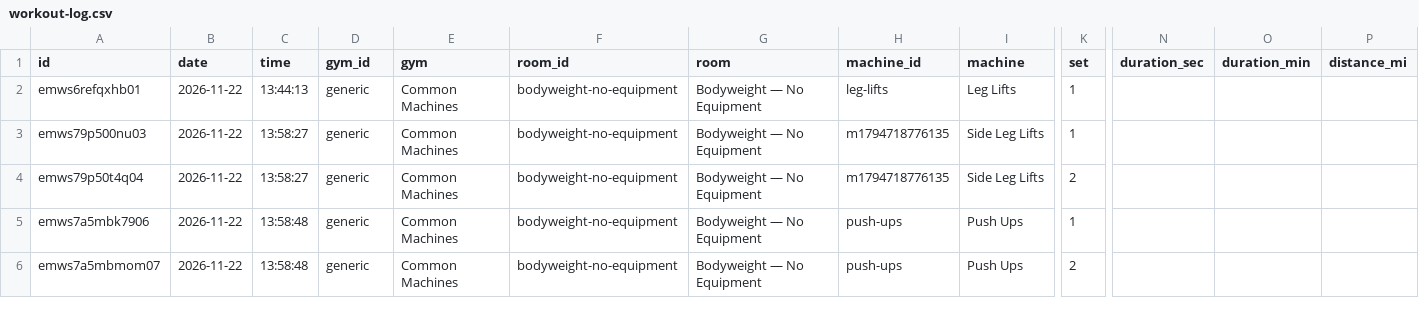
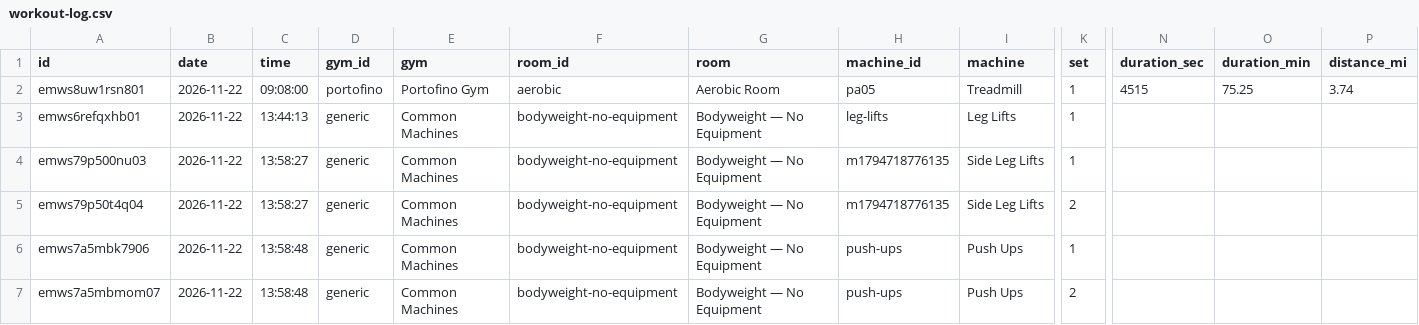
Before and after one commit to jaschro/traintracks, a CSV file: workout-log.csv, drawn as a sheet; only a part is shown, gaps mark what is left out; rows hold the shown columns only; the diff names each change by its address in the sheet, - before the commit and + after, or states it on an @@ line.

```diff
--- a/workout-log.csv
+++ b/workout-log.csv
+row 2: emws8uw1rsn801 | 2026-11-22 | 09:08:00 | portofino | Portofino Gym | aerobic | Aerobic Room | pa05 | Treadmill | 1 | 4515 | 75.25 | 3.74
```
